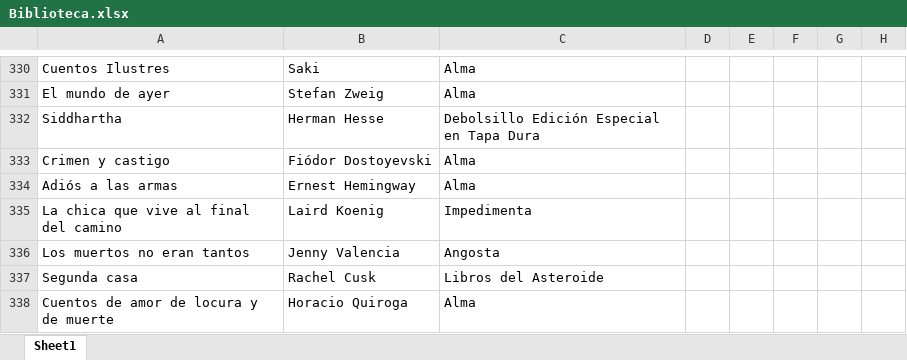
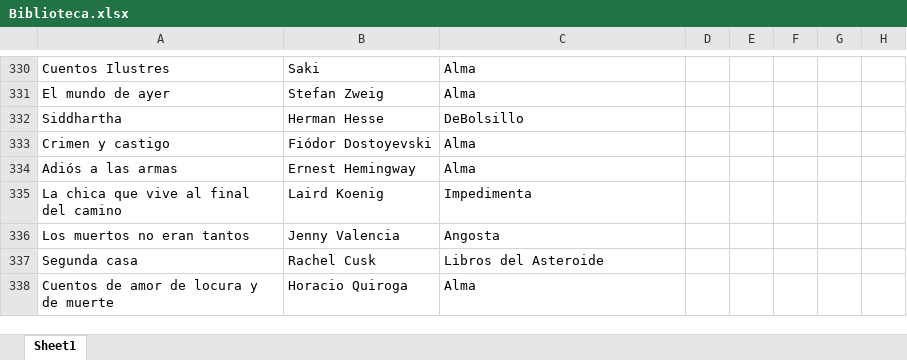
Before and after one commit to SantiagoFerreiraCampos/Biblioteca, an Excel workbook: data/nini/Biblioteca.xlsx, sheet Sheet1, drawn as a sheet; only a part is shown, gaps mark what is left out; values as stored, in another font and other column widths than the file's, no borders; the diff names each change by its address in the sheet, - before the commit and + after, or states it on an @@ line.

Commit message:
Updated book: Siddhartha by Herman Hesse in Nini's library

```diff
--- a/data/nini/Biblioteca.xlsx (sheet Sheet1)
+++ b/data/nini/Biblioteca.xlsx (sheet Sheet1)
-C332: Debolsillo Edición Especial en Tapa Dura
+C332: DeBolsillo
```
